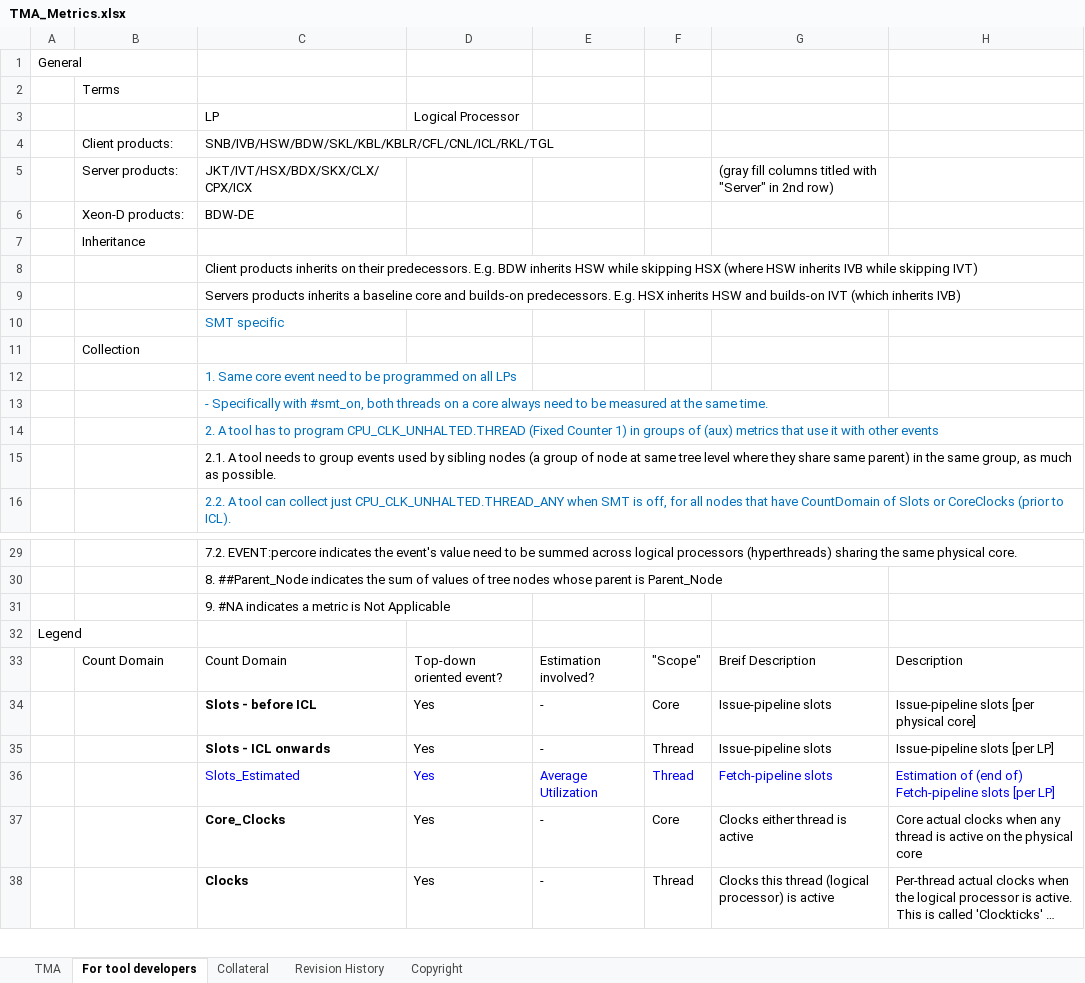
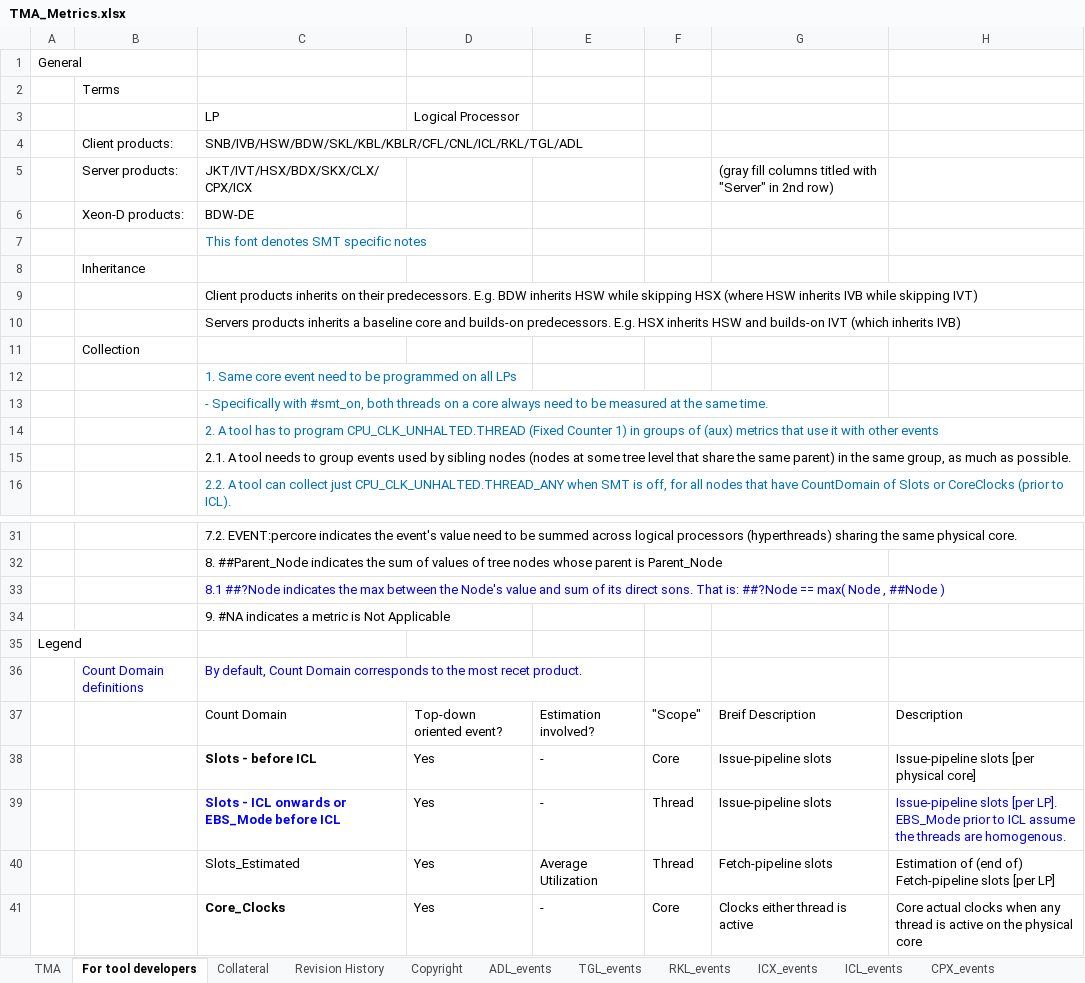
Before and after one commit to TomTheBear/perfmondb, an Excel workbook: TMA_Metrics.xlsx, sheet For tool developers, drawn as a sheet; only a part is shown, gaps mark what is left out; the shorter side is filled out with more unchanged rows; long unchanged cells end in …; values as stored, in another font and other column widths than the file's, no borders; removed rows and columns are numbered as before the commit, all else as after; the diff covers the shown part only; the diff names each change by its address in the sheet, - before the commit and + after, or states it on an @@ line.

```diff
--- a/TMA_Metrics.xlsx (sheet For tool developers)
+++ b/TMA_Metrics.xlsx (sheet For tool developers)
+sheet tab: ADL_events
+sheet tab: TGL_events
+sheet tab: RKL_events
+sheet tab: ICX_events
+sheet tab: ICL_events
+sheet tab: CPX_events
-C4 (LP): SNB/IVB/HSW/BDW/SKL/KBL/KBLR/CFL/CNL/ICL/RKL/TGL
+C4 (LP): SNB/IVB/HSW/BDW/SKL/KBL/KBLR/CFL/CNL/ICL/RKL/TGL/ADL
+row 7:  |  | This font denotes SMT specific notes
-row 10:  |  | SMT specific
-C15 (LP): …sibling nodes (a group of node at same tree level where they share same parent)…
+C15 (LP): …sibling nodes (nodes at some tree level that share the same parent)…
+row 33:  |  | 8.1 ##?Node indicates the max between the Node's value and sum of its direct sons. That is: ##?Node == max( Node , ##Node )
+row 36:  | Count Domain definitions | By default, Count Domain corresponds to the most recet product.
-B37: Count Domain
+B37: (empty)
-C39 (LP): Slots - ICL onwards
+C39 (LP): Slots - ICL onwards or EBS_Mode before ICL
-C39 text colour: black
+C39 text colour: #0000FF
-H39: …slots [per LP]
+H39: …slots [per LP]. EBS_Mode prior to ICL assume the threads are homogenous.
-H39 text colour: black
+H39 text colour: #0000FF
-C40:H40 text colour: #0000FF
+C40:H40 text colour: black
```
Also changed, not shown: 2 added rows and cell formats elsewhere in this sheet, sheet TMA, sheet Revision History, other sheet tabs, charts or pictures, 6 other files.
